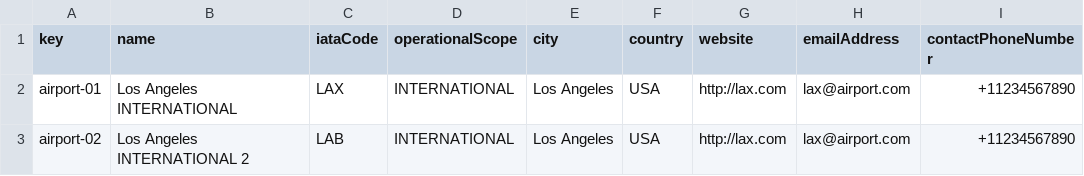
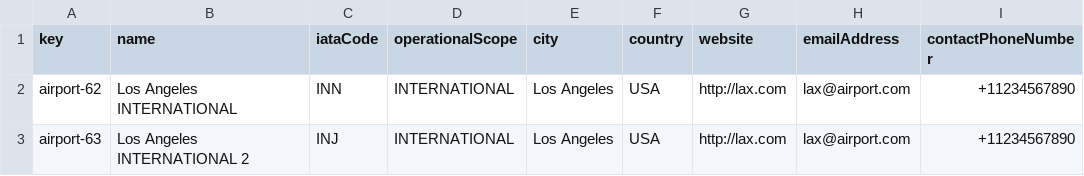
Before and after one commit to adolfoborrego/Acme-ANS, a CSV file: src/main/resources/WEB-INF/data/initial/airport.csv, drawn as a sheet.

```diff
--- a/src/main/resources/WEB-INF/data/initial/airport.csv
+++ b/src/main/resources/WEB-INF/data/initial/airport.csv
@@ -1,3 +1,3 @@
 key,name,iataCode,operationalScope,city,country,website,emailAddress,contactPhoneNumber
-airport-01,Los Angeles INTERNATIONAL,LAX,INTERNATIONAL,Los Angeles,USA,http://lax.com,lax@airport.com,+11234567890
-airport-02,Los Angeles INTERNATIONAL 2,LAB,INTERNATIONAL,Los Angeles,USA,http://lax.com,lax@airport.com,+11234567890
+airport-62,Los Angeles INTERNATIONAL,INN,INTERNATIONAL,Los Angeles,USA,http://lax.com,lax@airport.com,+11234567890
+airport-63,Los Angeles INTERNATIONAL 2,INJ,INTERNATIONAL,Los Angeles,USA,http://lax.com,lax@airport.com,+11234567890
```
Also changed, not shown: src/main/resources/WEB-INF/data/initial/airline-manager.csv, src/main/resources/WEB-INF/data/initial/assistance-agent.csv, 19 other files.
